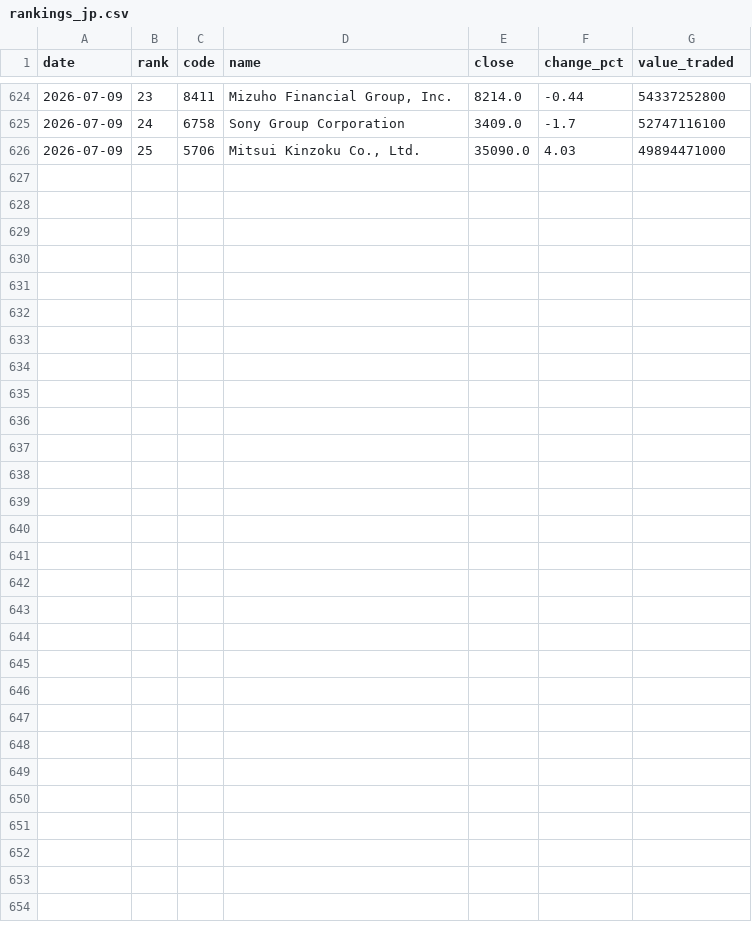
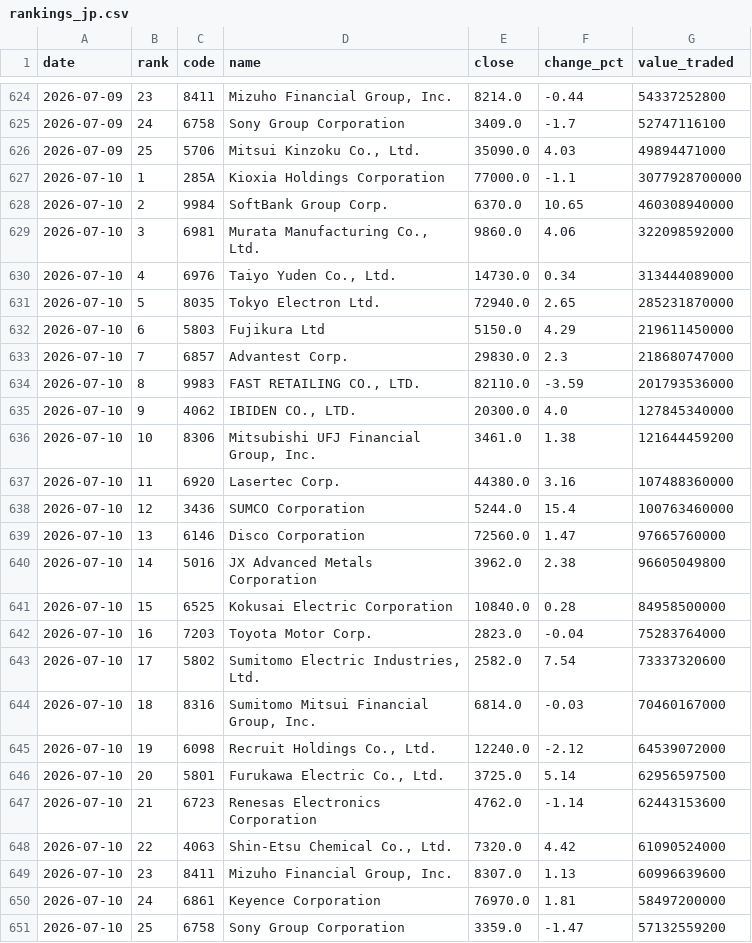
Before and after one commit to fabproducts/rankings, a CSV file: data/rankings_jp.csv, drawn as a sheet; only a part is shown, gaps mark what is left out; the diff names each change by its address in the sheet, - before the commit and + after, or states it on an @@ line.

```diff
--- a/data/rankings_jp.csv
+++ b/data/rankings_jp.csv
+row 627: 2026-07-10 | 1 | 285A | Kioxia Holdings Corporation | 77000.0 | -1.1 | 3077928700000
+row 628: 2026-07-10 | 2 | 9984 | SoftBank Group Corp. | 6370.0 | 10.65 | 460308940000
+row 629: 2026-07-10 | 3 | 6981 | Murata Manufacturing Co., Ltd. | 9860.0 | 4.06 | 322098592000
+row 630: 2026-07-10 | 4 | 6976 | Taiyo Yuden Co., Ltd. | 14730.0 | 0.34 | 313444089000
+row 631: 2026-07-10 | 5 | 8035 | Tokyo Electron Ltd. | 72940.0 | 2.65 | 285231870000
+row 632: 2026-07-10 | 6 | 5803 | Fujikura Ltd | 5150.0 | 4.29 | 219611450000
+row 633: 2026-07-10 | 7 | 6857 | Advantest Corp. | 29830.0 | 2.3 | 218680747000
+row 634: 2026-07-10 | 8 | 9983 | FAST RETAILING CO., LTD. | 82110.0 | -3.59 | 201793536000
+row 635: 2026-07-10 | 9 | 4062 | IBIDEN CO., LTD. | 20300.0 | 4.0 | 127845340000
+row 636: 2026-07-10 | 10 | 8306 | Mitsubishi UFJ Financial Group, Inc. | 3461.0 | 1.38 | 121644459200
+row 637: 2026-07-10 | 11 | 6920 | Lasertec Corp. | 44380.0 | 3.16 | 107488360000
+row 638: 2026-07-10 | 12 | 3436 | SUMCO Corporation | 5244.0 | 15.4 | 100763460000
+row 639: 2026-07-10 | 13 | 6146 | Disco Corporation | 72560.0 | 1.47 | 97665760000
+row 640: 2026-07-10 | 14 | 5016 | JX Advanced Metals Corporation | 3962.0 | 2.38 | 96605049800
+row 641: 2026-07-10 | 15 | 6525 | Kokusai Electric Corporation | 10840.0 | 0.28 | 84958500000
+row 642: 2026-07-10 | 16 | 7203 | Toyota Motor Corp. | 2823.0 | -0.04 | 75283764000
+row 643: 2026-07-10 | 17 | 5802 | Sumitomo Electric Industries, Ltd. | 2582.0 | 7.54 | 73337320600
+row 644: 2026-07-10 | 18 | 8316 | Sumitomo Mitsui Financial Group, Inc. | 6814.0 | -0.03 | 70460167000
+row 645: 2026-07-10 | 19 | 6098 | Recruit Holdings Co., Ltd. | 12240.0 | -2.12 | 64539072000
+row 646: 2026-07-10 | 20 | 5801 | Furukawa Electric Co., Ltd. | 3725.0 | 5.14 | 62956597500
+row 647: 2026-07-10 | 21 | 6723 | Renesas Electronics Corporation | 4762.0 | -1.14 | 62443153600
+row 648: 2026-07-10 | 22 | 4063 | Shin-Etsu Chemical Co., Ltd. | 7320.0 | 4.42 | 61090524000
+row 649: 2026-07-10 | 23 | 8411 | Mizuho Financial Group, Inc. | 8307.0 | 1.13 | 60996639600
+row 650: 2026-07-10 | 24 | 6861 | Keyence Corporation | 76970.0 | 1.81 | 58497200000
+row 651: 2026-07-10 | 25 | 6758 | Sony Group Corporation | 3359.0 | -1.47 | 57132559200
```
Also changed, not shown: 1 other file.
